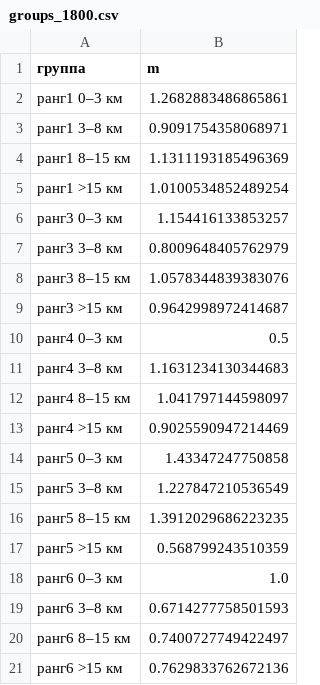
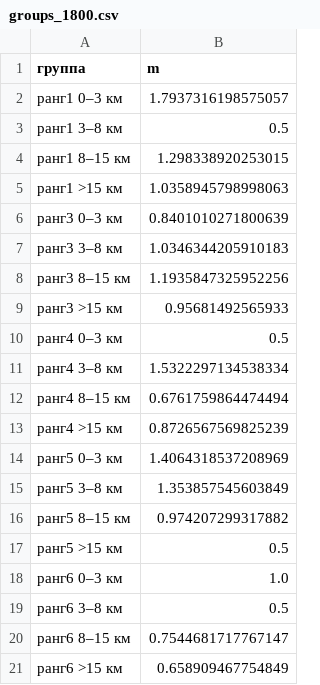
Before and after one commit to farengorer/Cloud, a CSV file: results/yaroslavl/all140/groups_1800.csv, drawn as a sheet.

```diff
--- a/results/yaroslavl/all140/groups_1800.csv
+++ b/results/yaroslavl/all140/groups_1800.csv
@@ -1,21 +1,21 @@
 группа,m
-ранг1 0–3 км,1.2682883486865861
-ранг1 3–8 км,0.9091754358068971
-ранг1 8–15 км,1.1311193185496369
-ранг1 >15 км,1.0100534852489254
-ранг3 0–3 км,1.154416133853257
-ранг3 3–8 км,0.8009648405762979
-ранг3 8–15 км,1.0578344839383076
-ранг3 >15 км,0.9642998972414687
+ранг1 0–3 км,1.7937316198575057
+ранг1 3–8 км,0.5
+ранг1 8–15 км,1.298338920253015
+ранг1 >15 км,1.0358945798998063
+ранг3 0–3 км,0.8401010271800639
+ранг3 3–8 км,1.0346344205910183
+ранг3 8–15 км,1.1935847325952256
+ранг3 >15 км,0.95681492565933
 ранг4 0–3 км,0.5
-ранг4 3–8 км,1.1631234130344683
-ранг4 8–15 км,1.041797144598097
-ранг4 >15 км,0.9025590947214469
-ранг5 0–3 км,1.43347247750858
-ранг5 3–8 км,1.227847210536549
-ранг5 8–15 км,1.3912029686223235
-ранг5 >15 км,0.568799243510359
+ранг4 3–8 км,1.5322297134538334
+ранг4 8–15 км,0.6761759864474494
+ранг4 >15 км,0.8726567569825239
+ранг5 0–3 км,1.4064318537208969
+ранг5 3–8 км,1.353857545603849
+ранг5 8–15 км,0.974207299317882
+ранг5 >15 км,0.5
 ранг6 0–3 км,1.0
-ранг6 3–8 км,0.6714277758501593
-ранг6 8–15 км,0.7400727749422497
-ранг6 >15 км,0.7629833762672136
+ранг6 3–8 км,0.5
+ранг6 8–15 км,0.7544681717767147
+ранг6 >15 км,0.658909467754849
```
Also changed, not shown: results/yaroslavl/all140/calibration_uds.csv, results/yaroslavl/all140/groups_0800.csv, 8 other files.
